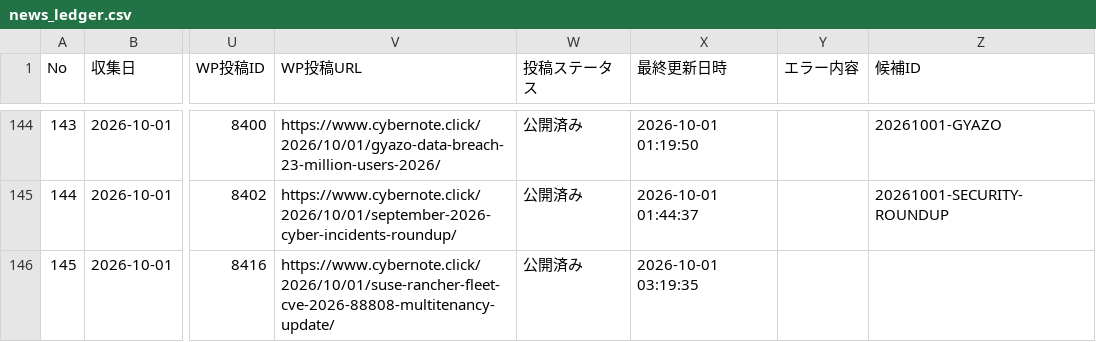
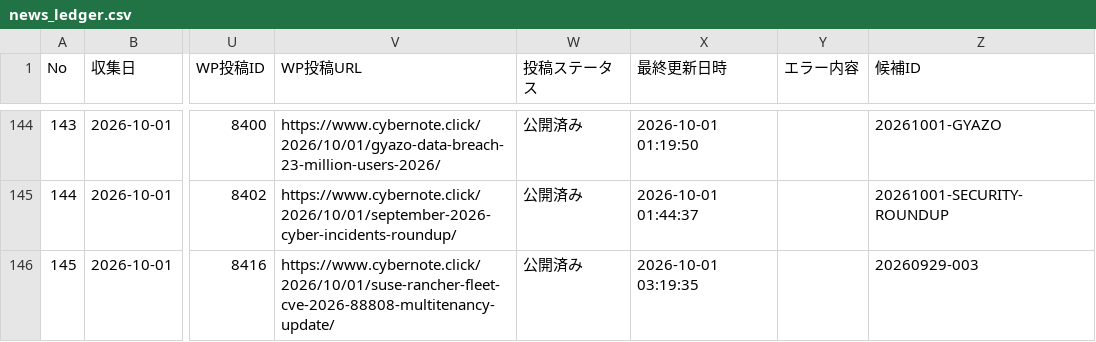
Before and after one commit to Teeeda112923/Wordpress_Post, a CSV file: projects/cybernote-security-news/data/news_ledger.csv, drawn as a sheet; only a part is shown, gaps mark what is left out; the diff names each change by its address in the sheet, - before the commit and + after, or states it on an @@ line.

Commit message:
Record CyberNote candidate ID for article 145

```diff
--- a/projects/cybernote-security-news/data/news_ledger.csv
+++ b/projects/cybernote-security-news/data/news_ledger.csv
-Z146 (候補ID): (empty)
+Z146 (候補ID): 20260929-003
```
